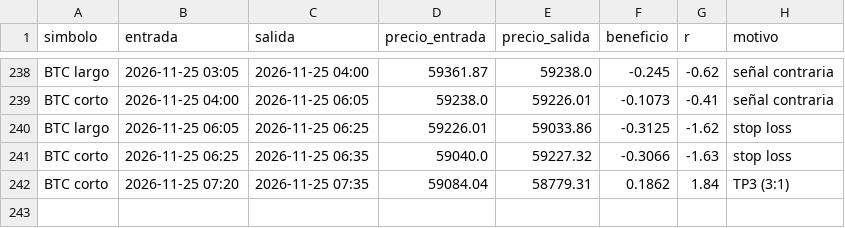
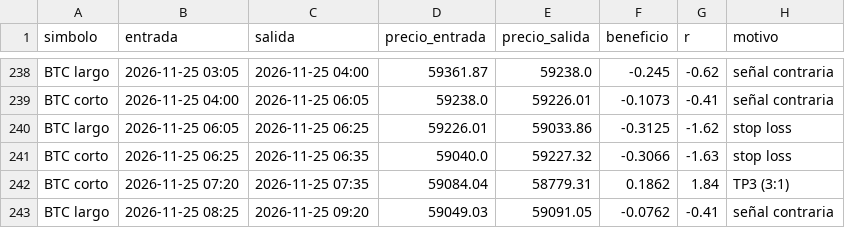
Before and after one commit to KUbikGamerYT/bots-trading, a CSV file: operaciones_loco.csv, drawn as a sheet; only a part is shown, gaps mark what is left out.

```diff
--- a/operaciones_loco.csv
+++ b/operaciones_loco.csv
@@ -242 +242,2 @@ BTC corto,2026-11-25 06:25,2026-11-25 06:35,59040.0,59227.32,-0.3066,-1.63,stop
 BTC corto,2026-11-25 07:20,2026-11-25 07:35,59084.04,58779.31,0.1862,1.84,TP3 (3:1)
+BTC largo,2026-11-25 08:25,2026-11-25 09:20,59049.03,59091.05,-0.0762,-0.41,señal contraria
```
Also changed, not shown: capital_ftmo.csv, capital_loco.csv, 19 other files.
